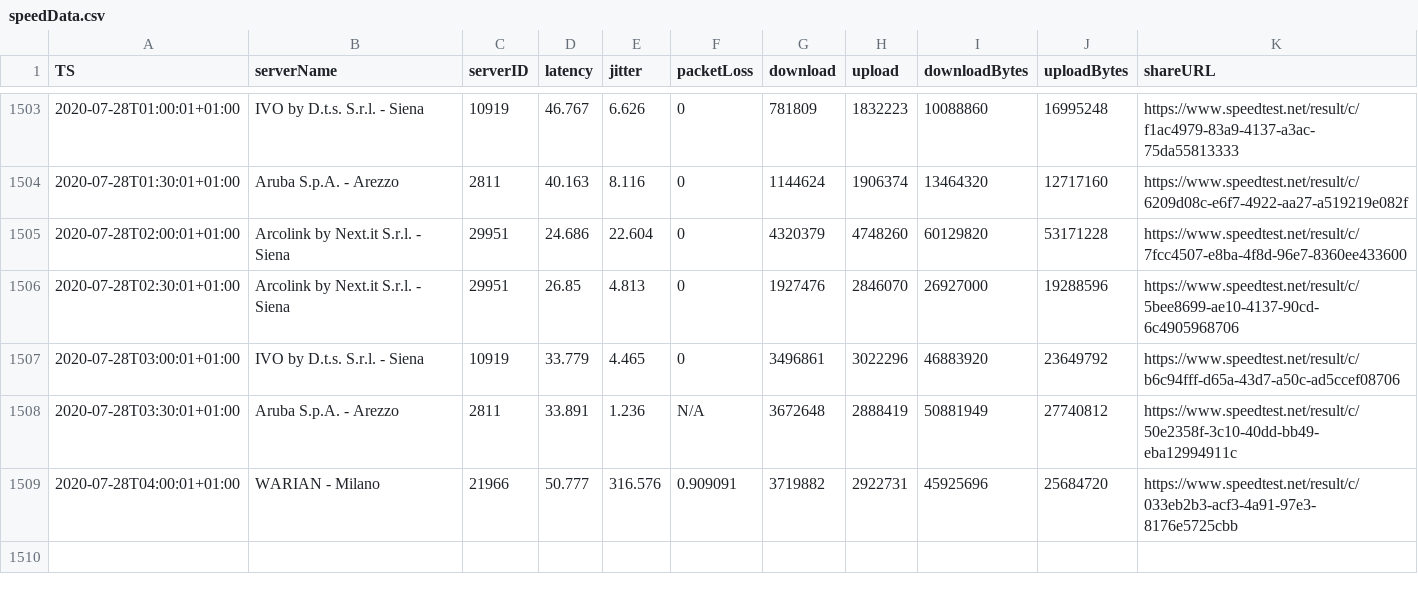
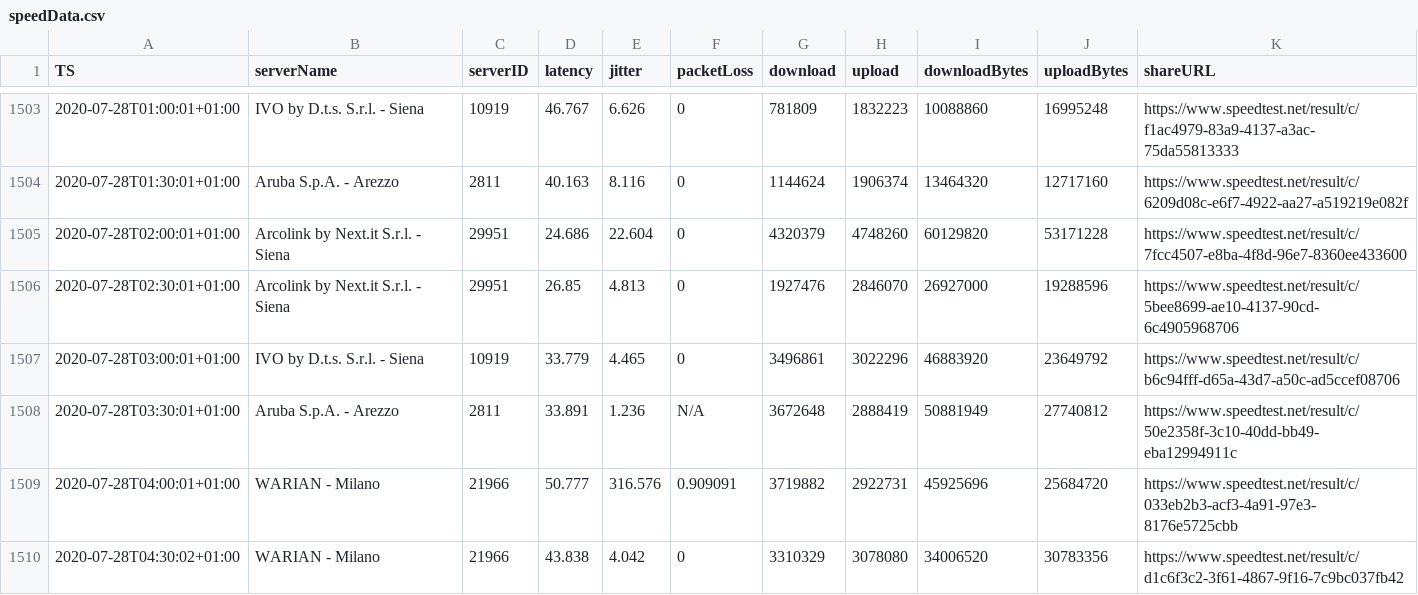
Before and after one commit to mauriziopapini/datalog, a CSV file: speedData.csv, drawn as a sheet; only a part is shown, gaps mark what is left out; the diff names each change by its address in the sheet, - before the commit and + after, or states it on an @@ line.

Commit message:
upd

```diff
--- a/speedData.csv
+++ b/speedData.csv
+row 1510: 2020-07-28T04:30:02+01:00 | WARIAN - Milano | 21966 | 43.838 | 4.042 | 0 | 3310329 | 3078080 | 34006520 | 30783356 | https://www.speedtest.net/result/c/d1c6f3c2-3f61-4867-9f16-7c9bc037fb42
```
